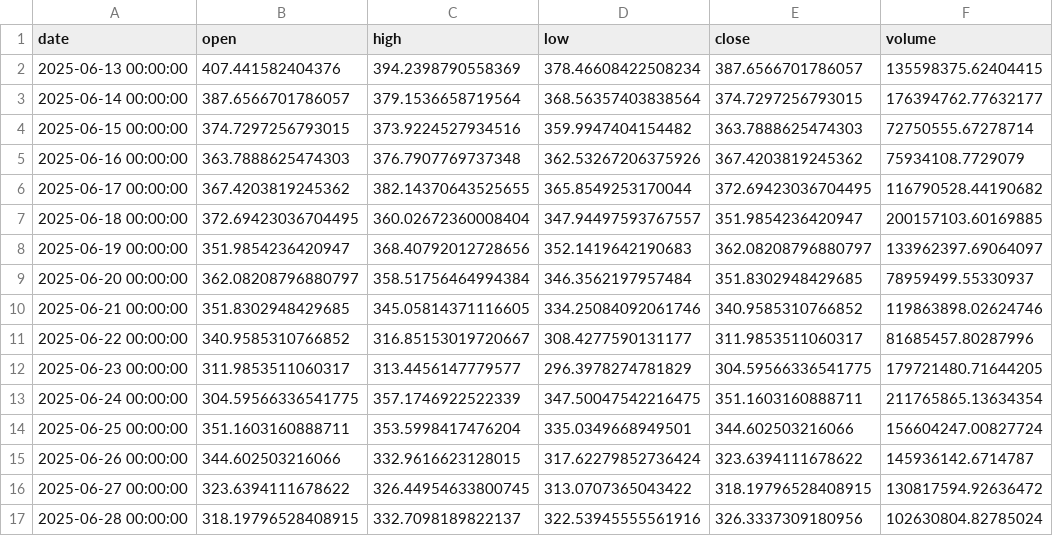
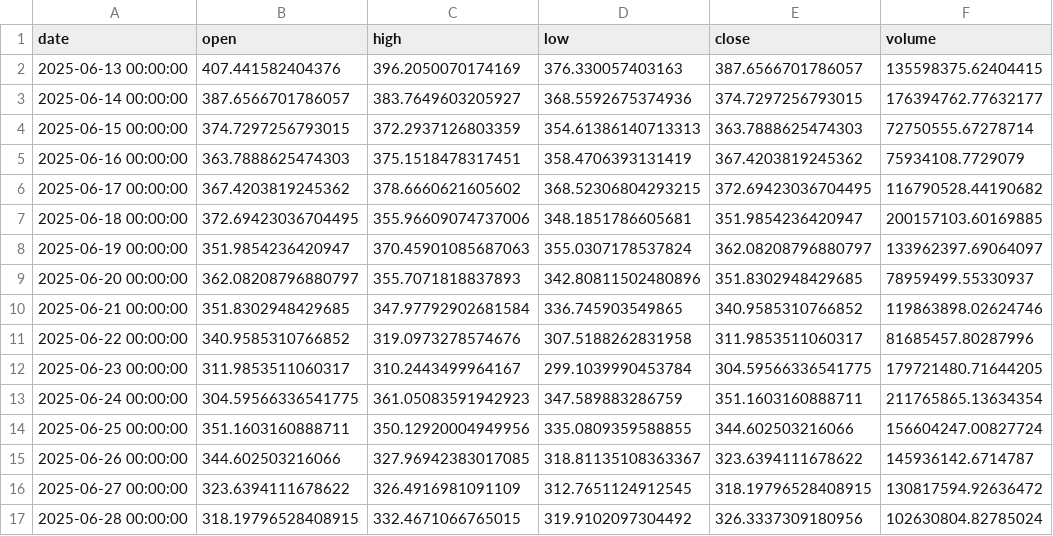
Before and after one commit to neilt93/token_analytics, a CSV file: data/tao_daily.csv, drawn as a sheet; only a part is shown; the diff covers the shown part only.

```diff
--- a/data/tao_daily.csv
+++ b/data/tao_daily.csv
@@ -1,17 +1,17 @@
 date,open,high,low,close,volume
-2025-06-13 00:00:00,407.441582404376,394.2398790558369,378.46608422508234,387.6566701786057,135598375.62404415
-2025-06-14 00:00:00,387.6566701786057,379.1536658719564,368.56357403838564,374.7297256793015,176394762.77632177
-2025-06-15 00:00:00,374.7297256793015,373.9224527934516,359.9947404154482,363.7888625474303,72750555.67278714
-2025-06-16 00:00:00,363.7888625474303,376.7907769737348,362.53267206375926,367.4203819245362,75934108.7729079
-2025-06-17 00:00:00,367.4203819245362,382.14370643525655,365.8549253170044,372.69423036704495,116790528.44190682
-2025-06-18 00:00:00,372.69423036704495,360.02672360008404,347.94497593767557,351.9854236420947,200157103.60169885
-2025-06-19 00:00:00,351.9854236420947,368.40792012728656,352.1419642190683,362.08208796880797,133962397.69064097
-2025-06-20 00:00:00,362.08208796880797,358.51756464994384,346.3562197957484,351.8302948429685,78959499.55330937
-2025-06-21 00:00:00,351.8302948429685,345.05814371116605,334.25084092061746,340.9585310766852,119863898.02624746
-2025-06-22 00:00:00,340.9585310766852,316.85153019720667,308.4277590131177,311.9853511060317,81685457.80287996
-2025-06-23 00:00:00,311.9853511060317,313.4456147779577,296.3978274781829,304.59566336541775,179721480.71644205
-2025-06-24 00:00:00,304.59566336541775,357.1746922522339,347.50047542216475,351.1603160888711,211765865.13634354
-2025-06-25 00:00:00,351.1603160888711,353.5998417476204,335.0349668949501,344.602503216066,156604247.00827724
-2025-06-26 00:00:00,344.602503216066,332.9616623128015,317.62279852736424,323.6394111678622,145936142.6714787
-2025-06-27 00:00:00,323.6394111678622,326.44954633800745,313.0707365043422,318.19796528408915,130817594.92636472
-2025-06-28 00:00:00,318.19796528408915,332.7098189822137,322.53945555561916,326.3337309180956,102630804.82785024
+2025-06-13 00:00:00,407.441582404376,396.2050070174169,376.330057403163,387.6566701786057,135598375.62404415
+2025-06-14 00:00:00,387.6566701786057,383.7649603205927,368.5592675374936,374.7297256793015,176394762.77632177
+2025-06-15 00:00:00,374.7297256793015,372.2937126803359,354.61386140713313,363.7888625474303,72750555.67278714
+2025-06-16 00:00:00,363.7888625474303,375.1518478317451,358.4706393131419,367.4203819245362,75934108.7729079
+2025-06-17 00:00:00,367.4203819245362,378.6660621605602,368.52306804293215,372.69423036704495,116790528.44190682
+2025-06-18 00:00:00,372.69423036704495,355.96609074737006,348.1851786605681,351.9854236420947,200157103.60169885
+2025-06-19 00:00:00,351.9854236420947,370.45901085687063,355.0307178537824,362.08208796880797,133962397.69064097
+2025-06-20 00:00:00,362.08208796880797,355.7071818837893,342.80811502480896,351.8302948429685,78959499.55330937
+2025-06-21 00:00:00,351.8302948429685,347.97792902681584,336.745903549865,340.9585310766852,119863898.02624746
+2025-06-22 00:00:00,340.9585310766852,319.0973278574676,307.5188262831958,311.9853511060317,81685457.80287996
+2025-06-23 00:00:00,311.9853511060317,310.2443499964167,299.1039990453784,304.59566336541775,179721480.71644205
+2025-06-24 00:00:00,304.59566336541775,361.05083591942923,347.589883286759,351.1603160888711,211765865.13634354
+2025-06-25 00:00:00,351.1603160888711,350.12920004949956,335.0809359588855,344.602503216066,156604247.00827724
+2025-06-26 00:00:00,344.602503216066,327.96942383017085,318.81135108363367,323.6394111678622,145936142.6714787
+2025-06-27 00:00:00,323.6394111678622,326.4916981091109,312.7651124912545,318.19796528408915,130817594.92636472
+2025-06-28 00:00:00,318.19796528408915,332.4671066765015,319.9102097304492,326.3337309180956,102630804.82785024
```
Also changed, not shown: 1 added row, 1 removed row and 26 edited cells elsewhere in this file, data/eth_daily.csv, data/sol_daily.csv, 9 other files.
